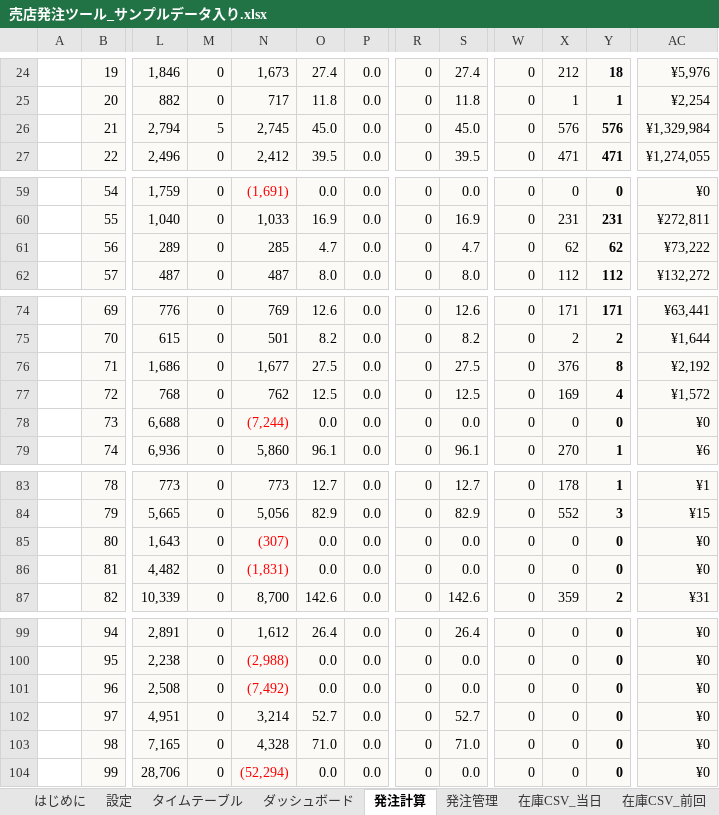
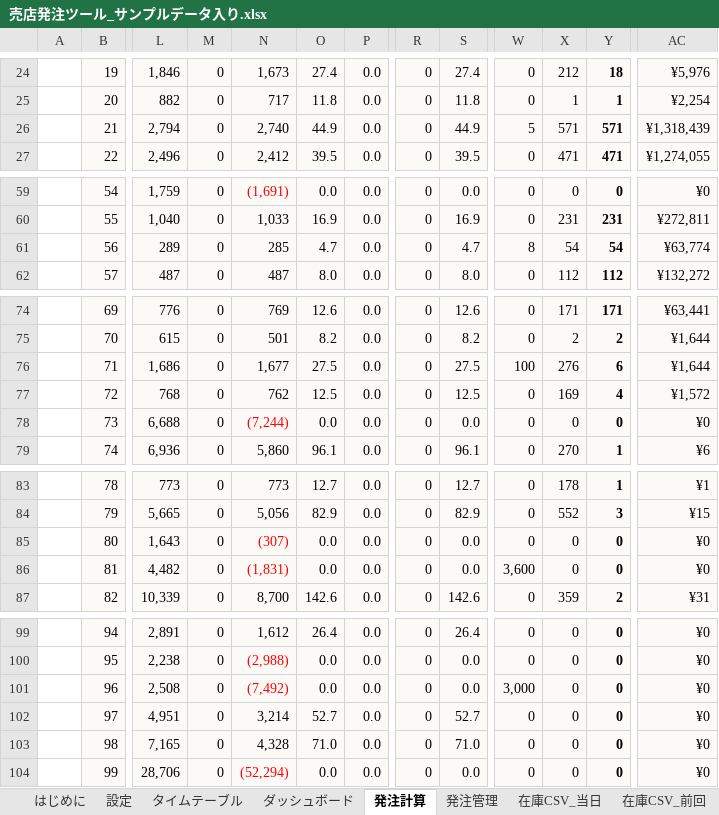
Before and after one commit to haruhisasasagawa/test, an Excel workbook: excel/売店発注ツール_サンプルデータ入り.xlsx, sheet 発注計算, drawn as a sheet; only a part is shown, gaps mark what is left out; values as stored, in another font and other column widths than the file's, no borders; conditional formats not drawn; the diff names each change by its address in the sheet, - before the commit and + after, or states it on an @@ line.

```diff
--- a/excel/売店発注ツール_サンプルデータ入り.xlsx (sheet 発注計算)
+++ b/excel/売店発注ツール_サンプルデータ入り.xlsx (sheet 発注計算)
-M26: 5
+M26: 0
-N26: 2,745
+N26: 2,740
-O26: 45.0
+O26: 44.9
-S26: 45.0
+S26: 44.9
-W26: 0
+W26: 5
-X26: 576
+X26: 571
-Y26: 576
+Y26: 571
-AC26: ¥1,329,984
+AC26: ¥1,318,439
-W61: 0
+W61: 8
-X61: 62
+X61: 54
-Y61: 62
+Y61: 54
-AC61: ¥73,222
+AC61: ¥63,774
-W76: 0
+W76: 100
-X76: 376
+X76: 276
-Y76: 8
+Y76: 6
-AC76: ¥2,192
+AC76: ¥1,644
-W86: 0
+W86: 3,600
-W101: 0
+W101: 3,000
```
Also changed, not shown: sheet ダッシュボード, sheet 発注管理, sheet タイムテーブル, sheet 全劇場サマリ, formulas that keep their value, charts or pictures, excel/売店発注ツール.xlsx, 2 other files.
